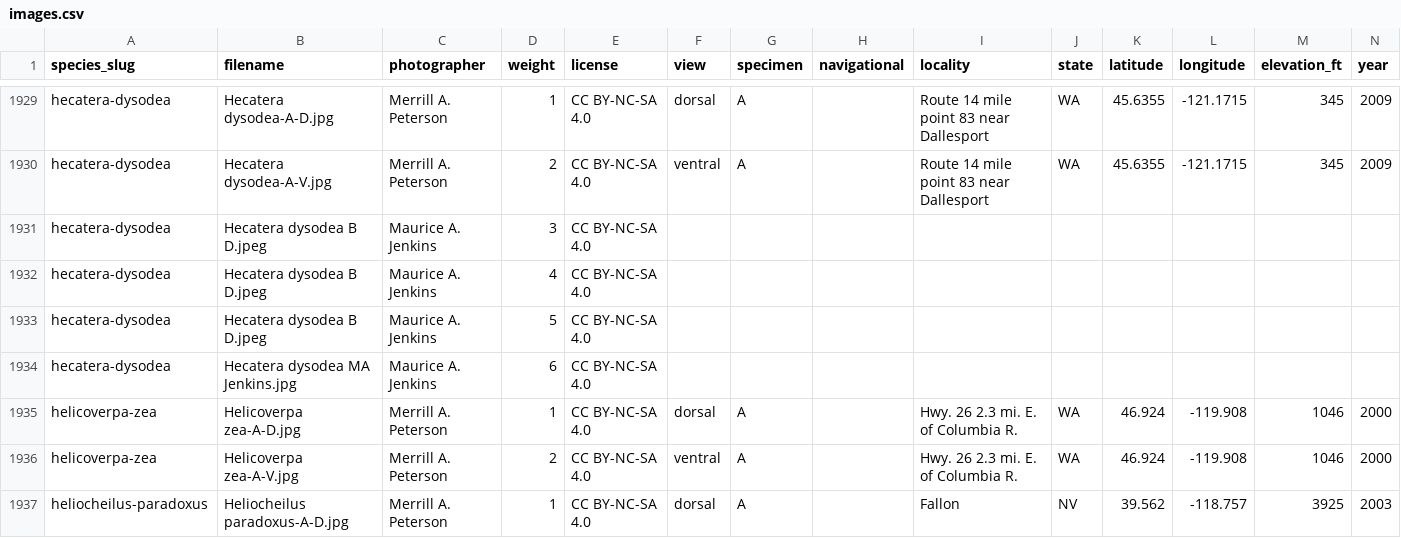
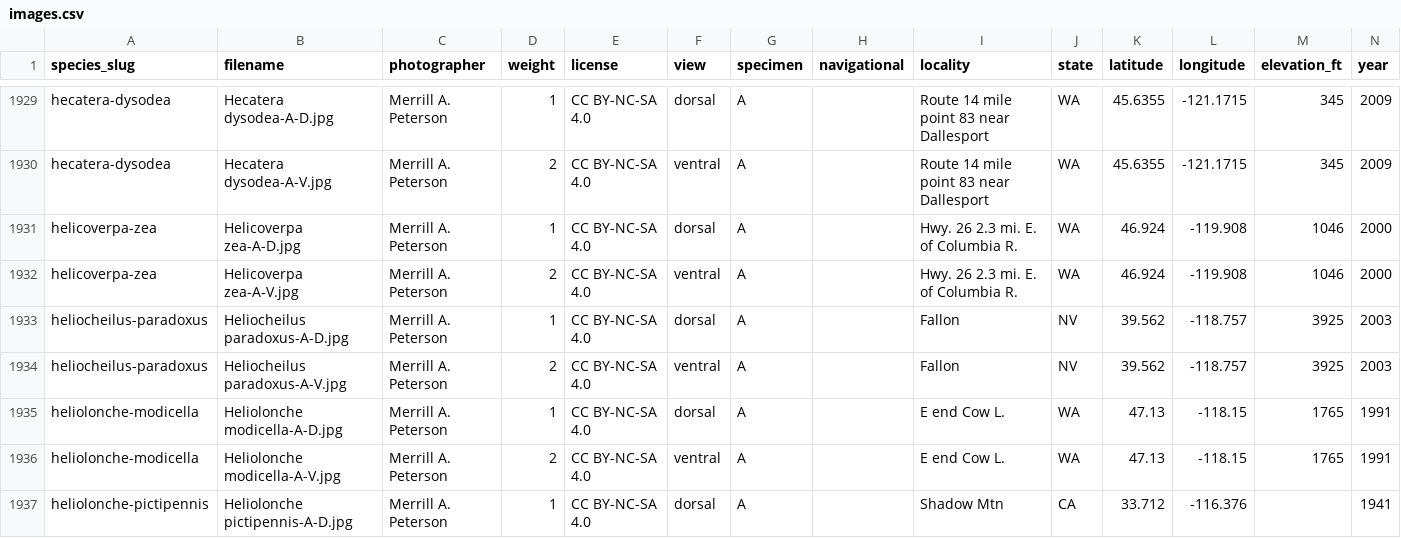
Before and after one commit to pnwinsects/pnwmoths, a CSV file: data/images.csv, drawn as a sheet; only a part is shown, gaps mark what is left out; the shorter side is filled out with more unchanged rows; rows hold the shown columns only; the diff names each change by its address in the sheet, - before the commit and + after, or states it on an @@ line.

```diff
--- a/data/images.csv
+++ b/data/images.csv
-row 1931: hecatera-dysodea | Hecatera dysodea B D.jpeg | Maurice A. Jenkins | 3 | CC BY-NC-SA 4.0
-row 1932: hecatera-dysodea | Hecatera dysodea B D.jpeg | Maurice A. Jenkins | 4 | CC BY-NC-SA 4.0
-row 1933: hecatera-dysodea | Hecatera dysodea B D.jpeg | Maurice A. Jenkins | 5 | CC BY-NC-SA 4.0
-row 1934: hecatera-dysodea | Hecatera dysodea MA Jenkins.jpg | Maurice A. Jenkins | 6 | CC BY-NC-SA 4.0
```
Also changed, not shown: data/cdn-retired-images.csv, data/species.csv, 5 other files.
